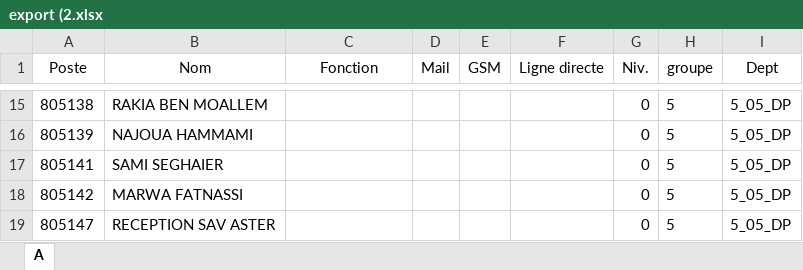
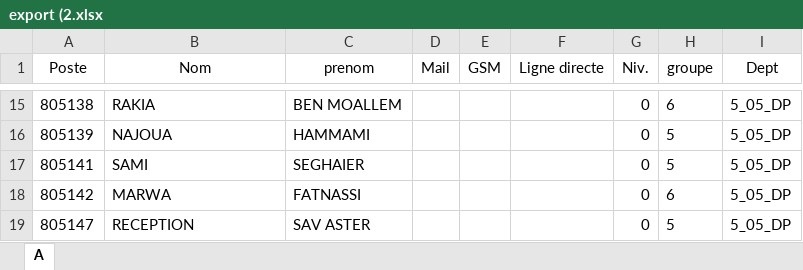
Before and after one commit to farahsouai/taxacall, an Excel workbook: backend/src/data/export (2.xlsx, sheet A, drawn as a sheet; only a part is shown, gaps mark what is left out; values as stored, in another font and other column widths than the file's, no borders; the diff covers the shown part only; the diff names each change by its address in the sheet, - before the commit and + after, or states it on an @@ line.

Commit message:
fonctionnelle 80%

```diff
--- a/backend/src/data/export (2.xlsx (sheet A)
+++ b/backend/src/data/export (2.xlsx (sheet A)
-C1: Fonction
+C1: prenom
-B15 (Nom): RAKIA BEN MOALLEM
+B15 (Nom): RAKIA
-C15 (prenom): (empty)
+C15 (prenom): BEN MOALLEM
-H15 (groupe): 5
+H15 (groupe): 6
-B16 (Nom): NAJOUA HAMMAMI
+B16 (Nom): NAJOUA
-C16 (prenom): (empty)
+C16 (prenom): HAMMAMI
-B17 (Nom): SAMI SEGHAIER
+B17 (Nom): SAMI
-C17 (prenom): (empty)
+C17 (prenom): SEGHAIER
-B18 (Nom): MARWA FATNASSI
+B18 (Nom): MARWA
-C18 (prenom): (empty)
+C18 (prenom): FATNASSI
-H18 (groupe): 5
+H18 (groupe): 6
-B19 (Nom): RECEPTION SAV ASTER
+B19 (Nom): RECEPTION
-C19 (prenom): (empty)
+C19 (prenom): SAV ASTER
```
Also changed, not shown: 32 edited cells elsewhere in this sheet, backend/src/data/export (1.xlsx, 51 other files.
